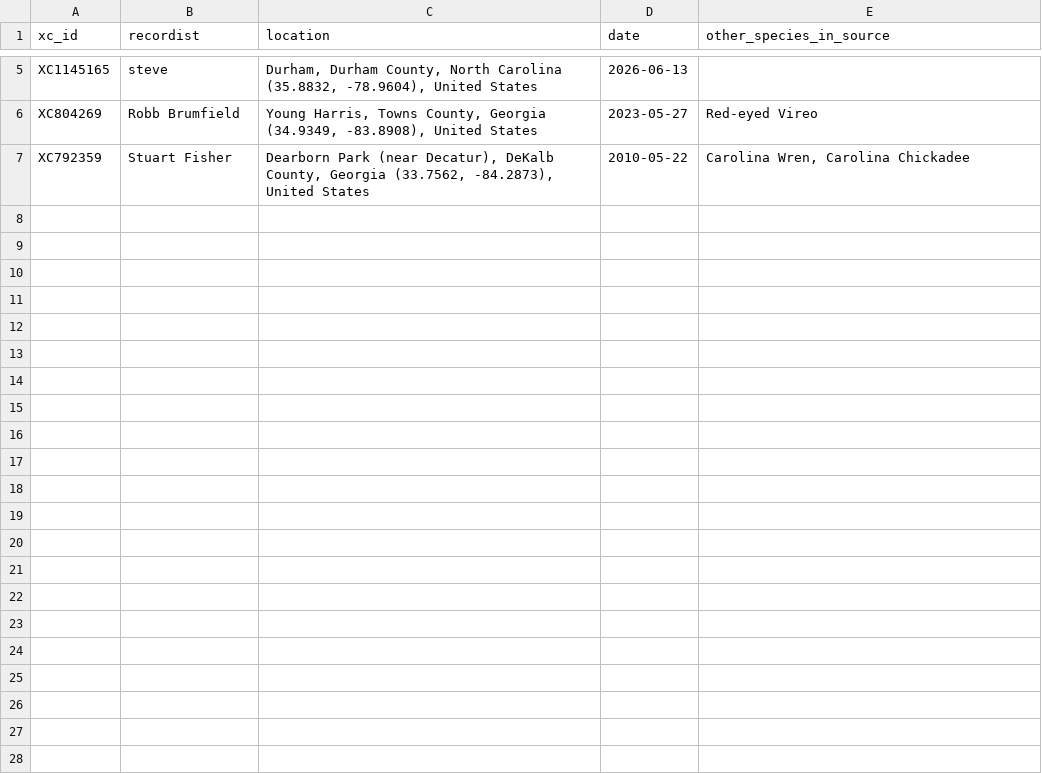
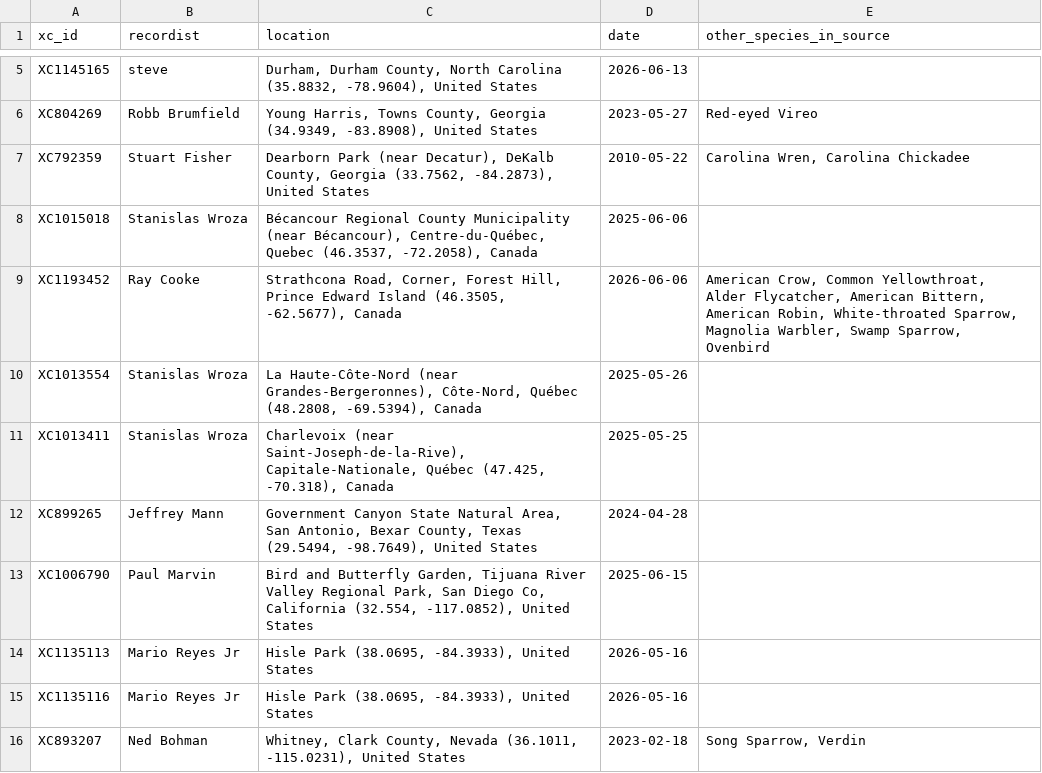
Before and after one commit to dreece44/bird_signals_algorithm, a CSV file: data/xc_metadata_overrides.csv, drawn as a sheet; only a part is shown, gaps mark what is left out.

Commit message:
Fill remaining source metadata and merge same-session recordings
Add recordist, location, date and background species from Xeno-canto
for the nine WAV sources that had none (XC893207, XC899265, XC1006790,
XC1013411, XC1013554, XC1015018, XC1135113, XC1135116, XC1193452), in
both manifest.csv and xc_metadata_overrides.csv. Every clip now has a
recordist.

Give two same-session pairs one split_group so they can't land on
both sides of the train/test split: Yellow-breasted Chat XC1135113 and
XC1135116, and Common Yellowthroat XC76937 and XC78067.

README: species table counts independent recordings, dataset-size
notes updated, stale look-up notes removed.

```diff
--- a/data/xc_metadata_overrides.csv
+++ b/data/xc_metadata_overrides.csv
@@ -7 +7,10 @@ XC804269,Robb Brumfield,"Young Harris, Towns County, Georgia (34.9349, -83.8908)
 XC792359,Stuart Fisher,"Dearborn Park (near Decatur), DeKalb County, Georgia (33.7562, -84.2873), United States",2010-05-22,"Carolina Wren, Carolina Chickadee"
+XC1015018,Stanislas Wroza,"Bécancour Regional County Municipality (near Bécancour), Centre-du-Québec, Quebec (46.3537, -72.2058), Canada",2025-06-06,
+XC1193452,Ray Cooke,"Strathcona Road, Corner, Forest Hill, Prince Edward Island (46.3505, -62.5677), Canada",2026-06-06,"American Crow, Common Yellowthroat, Alder Flycatcher, American Bittern, American Robin, White-throated Sparrow, Magnolia Warbler, Swamp Sparrow, Ovenbird"
+XC1013554,Stanislas Wroza,"La Haute-Côte-Nord (near Grandes-Bergeronnes), Côte-Nord, Québec (48.2808, -69.5394), Canada",2025-05-26,
+XC1013411,Stanislas Wroza,"Charlevoix (near Saint-Joseph-de-la-Rive), Capitale-Nationale, Québec (47.425, -70.318), Canada",2025-05-25,
+XC899265,Jeffrey Mann,"Government Canyon State Natural Area, San Antonio, Bexar County, Texas (29.5494, -98.7649), United States",2024-04-28,
+XC1006790,Paul Marvin,"Bird and Butterfly Garden, Tijuana River Valley Regional Park, San Diego Co, California (32.554, -117.0852), United States",2025-06-15,
+XC1135113,Mario Reyes Jr,"Hisle Park (38.0695, -84.3933), United States",2026-05-16,
+XC1135116,Mario Reyes Jr,"Hisle Park (38.0695, -84.3933), United States",2026-05-16,
+XC893207,Ned Bohman,"Whitney, Clark County, Nevada (36.1011, -115.0231), United States",2023-02-18,"Song Sparrow, Verdin"
```
Also changed, not shown: data/manifest.csv, 1 other file.
